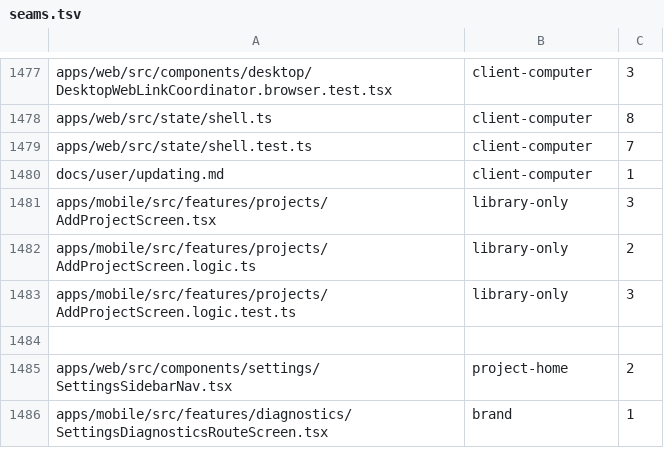
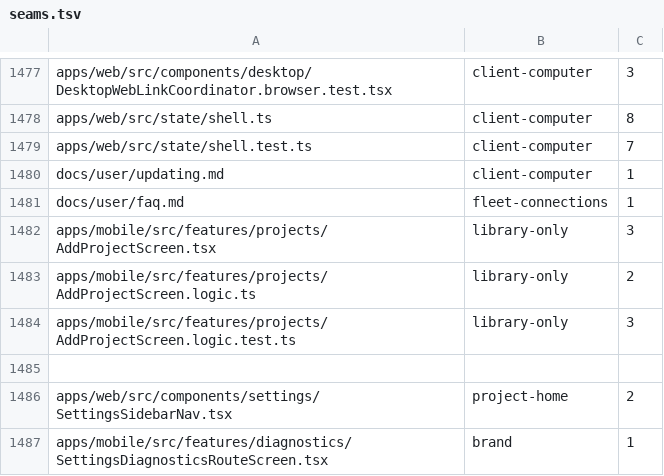
Before and after one commit to kylebegeman/loom, a TSV file: docs/fork/seams.tsv, drawn as a sheet; only a part is shown, gaps mark what is left out; the diff names each change by its address in the sheet, - before the commit and + after, or states it on an @@ line.

Commit message:
docs(fork): track the existing FAQ connection seam

```diff
--- a/docs/fork/seams.tsv
+++ b/docs/fork/seams.tsv
+row 1481: docs/user/faq.md | fleet-connections | 1
```
Also changed, not shown: 1 other file.
